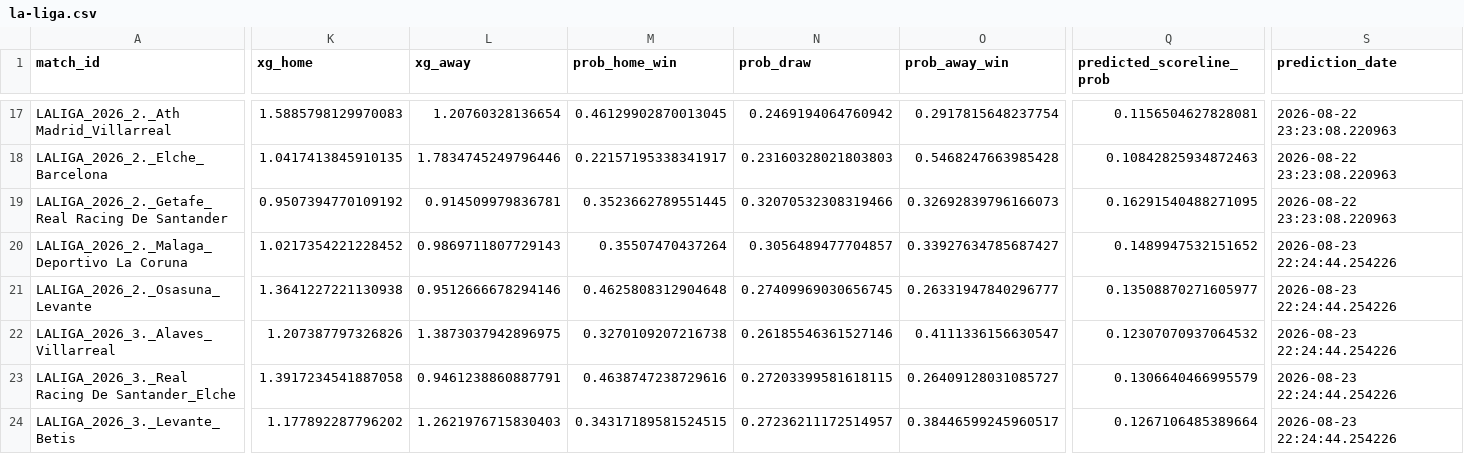
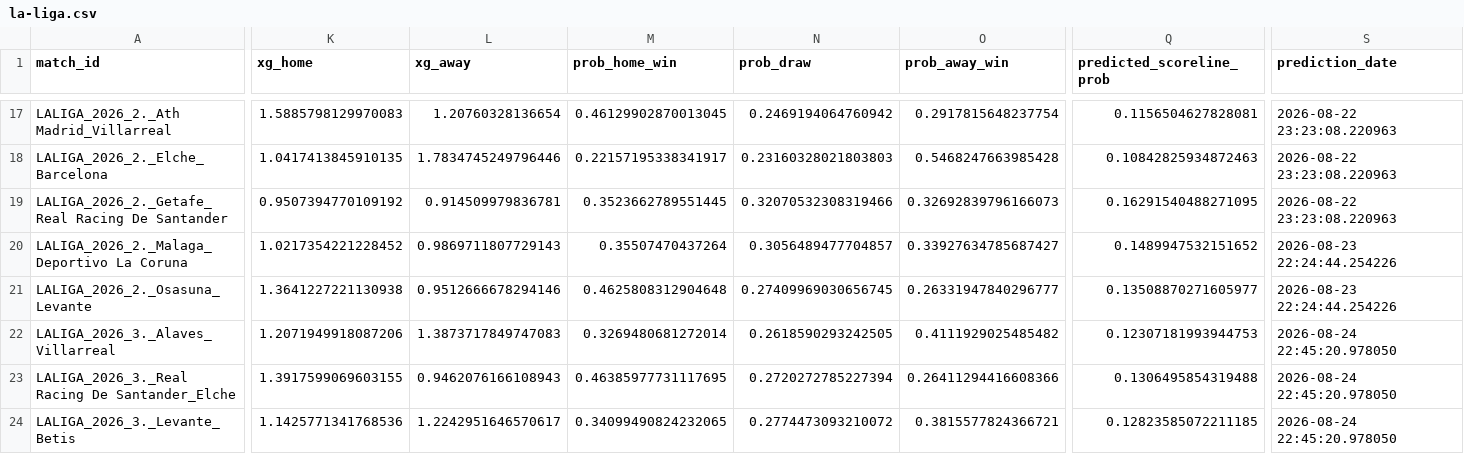
Before and after one commit to inkandinsightart-cpu/football-data, a CSV file: data/la-liga.csv, drawn as a sheet; only a part is shown, gaps mark what is left out; the diff covers the shown part only; the diff names each change by its address in the sheet, - before the commit and + after, or states it on an @@ line.

```diff
--- a/data/la-liga.csv
+++ b/data/la-liga.csv
-K22 (xg_home): 1.207387797326826
+K22 (xg_home): 1.2071949918087206
-L22 (xg_away): 1.3873037942896975
+L22 (xg_away): 1.3873717849747083
-M22 (prob_home_win): 0.3270109207216738
+M22 (prob_home_win): 0.3269480681272014
-N22 (prob_draw): 0.26185546361527146
+N22 (prob_draw): 0.2618590293242505
-O22 (prob_away_win): 0.4111336156630547
+O22 (prob_away_win): 0.4111929025485482
-Q22 (predicted_scoreline_prob): 0.12307070937064532
+Q22 (predicted_scoreline_prob): 0.12307181993944753
-S22:S24 (prediction_date): 2026-08-23 22:24:44.254226
+S22:S24 (prediction_date): 2026-08-24 22:45:20.978050
-K23 (xg_home): 1.3917234541887058
+K23 (xg_home): 1.3917599069603155
-L23 (xg_away): 0.9461238860887791
+L23 (xg_away): 0.9462076166108943
-M23 (prob_home_win): 0.4638747238729616
+M23 (prob_home_win): 0.46385977731117695
-N23 (prob_draw): 0.27203399581618115
+N23 (prob_draw): 0.2720272785227394
-O23 (prob_away_win): 0.26409128031085727
+O23 (prob_away_win): 0.26411294416608366
-Q23 (predicted_scoreline_prob): 0.1306640466995579
+Q23 (predicted_scoreline_prob): 0.1306495854319488
-K24 (xg_home): 1.177892287796202
+K24 (xg_home): 1.1425771341768536
-L24 (xg_away): 1.2621976715830403
+L24 (xg_away): 1.2242951646570617
-M24 (prob_home_win): 0.34317189581524515
+M24 (prob_home_win): 0.34099490824232065
-N24 (prob_draw): 0.27236211172514957
+N24 (prob_draw): 0.2774473093210072
-O24 (prob_away_win): 0.38446599245960517
+O24 (prob_away_win): 0.3815577824366721
-Q24 (predicted_scoreline_prob): 0.1267106485389664
+Q24 (predicted_scoreline_prob): 0.12823585072211185
```
Also changed, not shown: 92 edited cells elsewhere in this file, data/ligue-1.csv, data/premier-league.csv, 1 other file.
